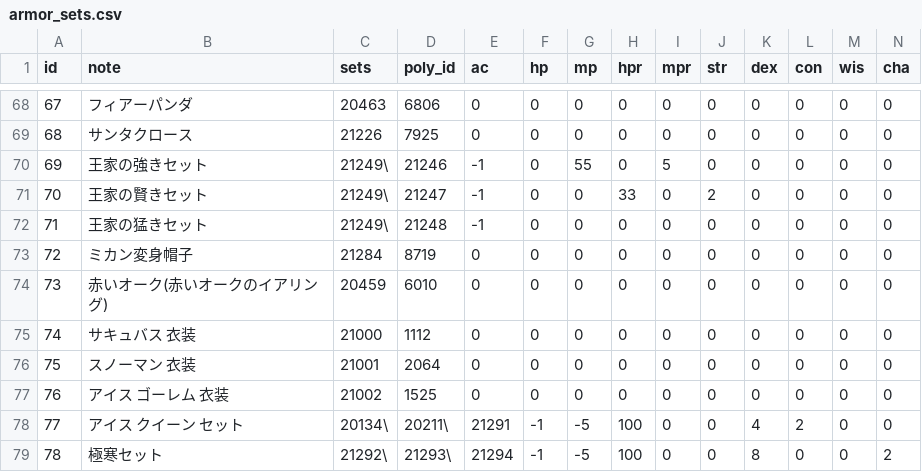
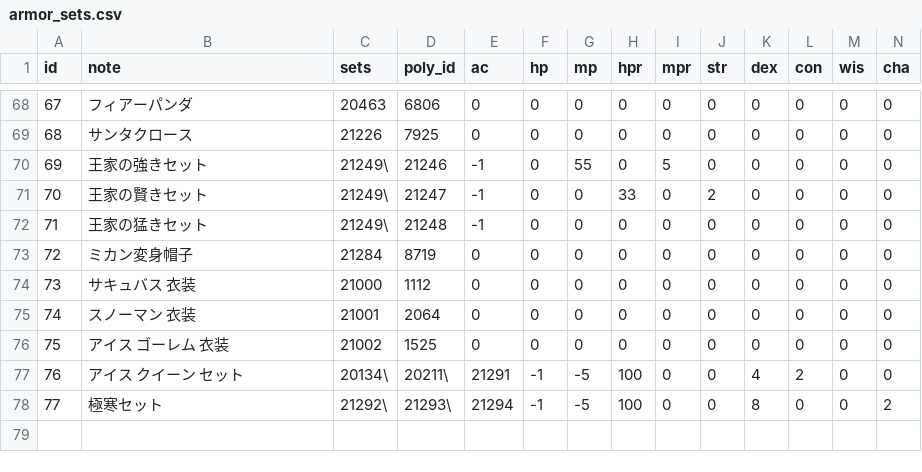
Before and after one commit to Kenji1/L1J-JP, a CSV file: db/csv/ja/armor_sets.csv, drawn as a sheet; only a part is shown, gaps mark what is left out; removed rows and columns are numbered as before the commit, all else as after; rows hold the shown columns only; the diff names each change by its address in the sheet, - before the commit and + after, or states it on an @@ line.

```diff
--- a/db/csv/ja/armor_sets.csv
+++ b/db/csv/ja/armor_sets.csv
-row 74: 73 | 赤いオーク(赤いオークのイアリング) | 20459 | 6010 | 0 | 0 | 0 | 0 | 0 | 0 | 0 | 0 | 0 | 0
@@ column A (id) renumbered from row 74 down @@
```
Also changed, not shown: db/csv/ja/armors.csv, db/csv/ja/drop_items.csv, 2 other files.
